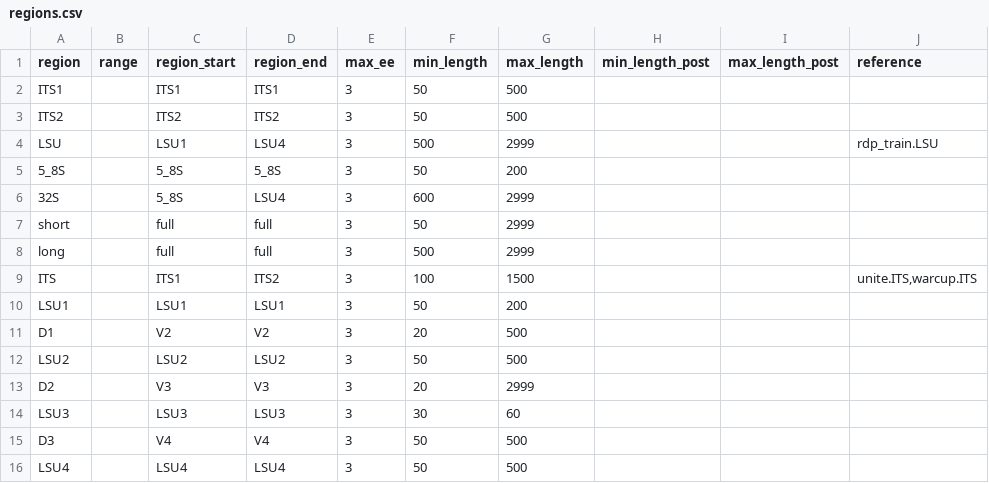
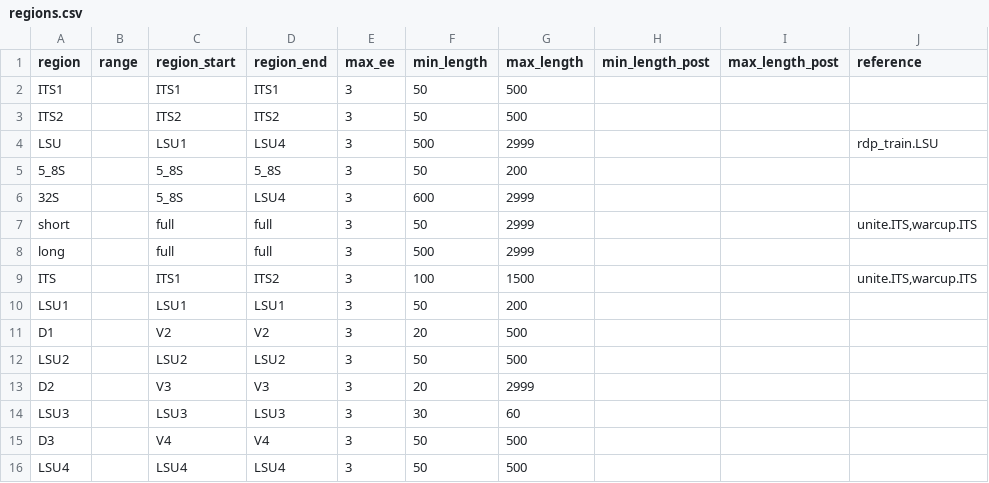
Before and after one commit to oueme-fungi/oueme-fungi-transect, a CSV file: config/regions.csv, drawn as a sheet.

```diff
--- a/config/regions.csv
+++ b/config/regions.csv
@@ -6,3 +6,3 @@ LSU,,LSU1,LSU4,3,500,2999,,,rdp_train.LSU
 32S,,5_8S,LSU4,3,600,2999,,,
-short,,full,full,3,50,2999,,,
+short,,full,full,3,50,2999,,,"unite.ITS,warcup.ITS"
 long,,full,full,3,500,2999,,,
```
Also changed, not shown: 2 other files.
